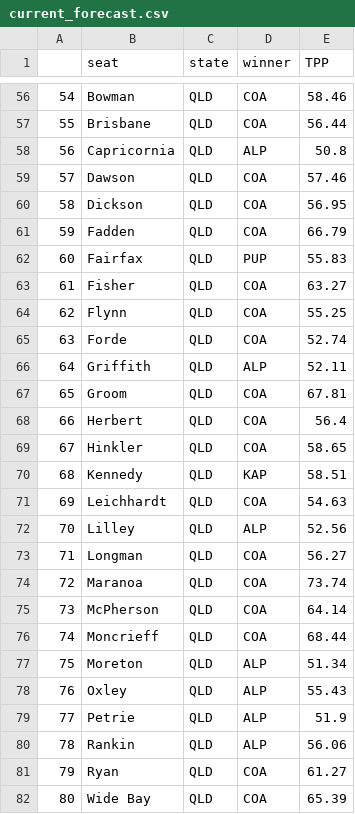
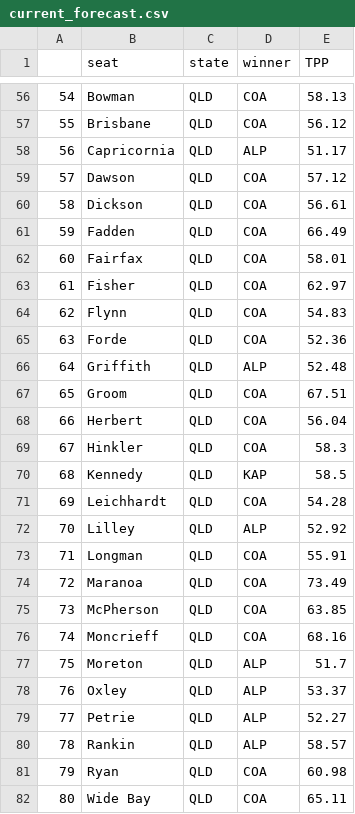
Before and after one commit to clintonboys/emma-chisit, a CSV file: current_forecast.csv, drawn as a sheet; only a part is shown, gaps mark what is left out; the diff covers the shown part only.

```diff
--- a/current_forecast.csv
+++ b/current_forecast.csv
@@ -56,27 +56,27 @@
-54,Bowman,QLD,COA,58.46
-55,Brisbane,QLD,COA,56.44
-56,Capricornia,QLD,ALP,50.8
-57,Dawson,QLD,COA,57.46
-58,Dickson,QLD,COA,56.95
-59,Fadden,QLD,COA,66.79
-60,Fairfax,QLD,PUP,55.83
-61,Fisher,QLD,COA,63.27
-62,Flynn,QLD,COA,55.25
-63,Forde,QLD,COA,52.74
-64,Griffith,QLD,ALP,52.11
-65,Groom,QLD,COA,67.81
-66,Herbert,QLD,COA,56.4
-67,Hinkler,QLD,COA,58.65
-68,Kennedy,QLD,KAP,58.51
-69,Leichhardt,QLD,COA,54.63
-70,Lilley,QLD,ALP,52.56
-71,Longman,QLD,COA,56.27
-72,Maranoa,QLD,COA,73.74
-73,McPherson,QLD,COA,64.14
-74,Moncrieff,QLD,COA,68.44
-75,Moreton,QLD,ALP,51.34
-76,Oxley,QLD,ALP,55.43
-77,Petrie,QLD,ALP,51.9
-78,Rankin,QLD,ALP,56.06
-79,Ryan,QLD,COA,61.27
-80,Wide Bay,QLD,COA,65.39
+54,Bowman,QLD,COA,58.13
+55,Brisbane,QLD,COA,56.12
+56,Capricornia,QLD,ALP,51.17
+57,Dawson,QLD,COA,57.12
+58,Dickson,QLD,COA,56.61
+59,Fadden,QLD,COA,66.49
+60,Fairfax,QLD,COA,58.01
+61,Fisher,QLD,COA,62.97
+62,Flynn,QLD,COA,54.83
+63,Forde,QLD,COA,52.36
+64,Griffith,QLD,ALP,52.48
+65,Groom,QLD,COA,67.51
+66,Herbert,QLD,COA,56.04
+67,Hinkler,QLD,COA,58.3
+68,Kennedy,QLD,KAP,58.5
+69,Leichhardt,QLD,COA,54.28
+70,Lilley,QLD,ALP,52.92
+71,Longman,QLD,COA,55.91
+72,Maranoa,QLD,COA,73.49
+73,McPherson,QLD,COA,63.85
+74,Moncrieff,QLD,COA,68.16
+75,Moreton,QLD,ALP,51.7
+76,Oxley,QLD,ALP,53.37
+77,Petrie,QLD,ALP,52.27
+78,Rankin,QLD,ALP,58.57
+79,Ryan,QLD,COA,60.98
+80,Wide Bay,QLD,COA,65.11
```
Also changed, not shown: 130 edited cells elsewhere in this file, data/ghost_who_votes/poll_database.csv, 19 other files.
